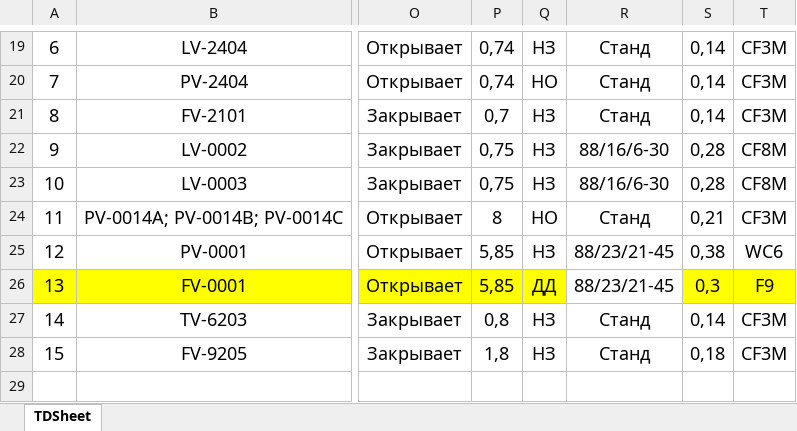
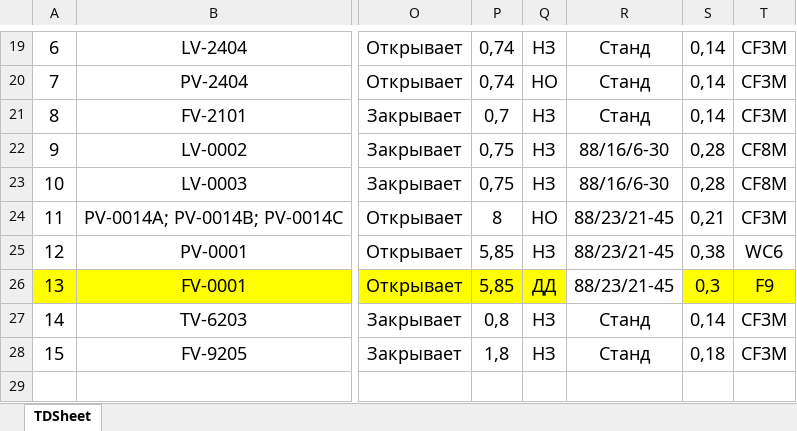
Before and after one commit to RagentX/autoCAD_API, an Excel workbook: Пример — копия.xlsx, sheet TDSheet, drawn as a sheet; only a part is shown, gaps mark what is left out; values as stored, in another font and other column widths than the file's, no borders; charts and pictures not drawn; the diff names each change by its address in the sheet, - before the commit and + after, or states it on an @@ line.

```diff
--- a/Пример — копия.xlsx (sheet TDSheet)
+++ b/Пример — копия.xlsx (sheet TDSheet)
-R24: Станд
+R24: 88/23/21-45
```
Also changed, not shown: 19 other files.
